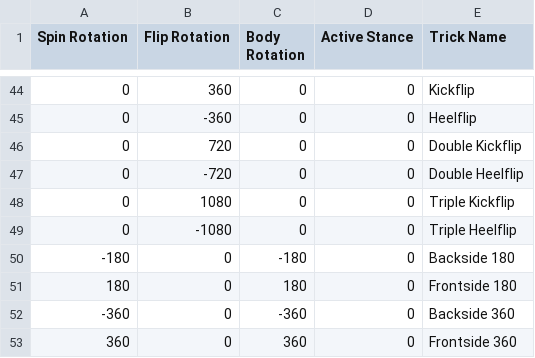
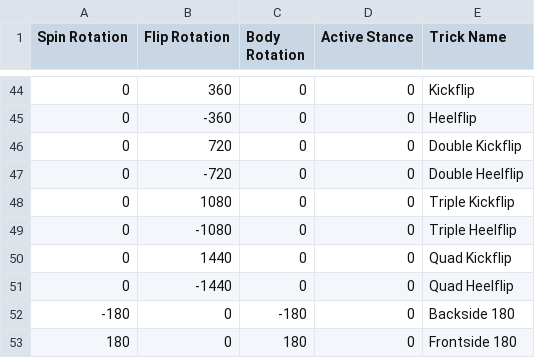
Before and after one commit to NathanReeves/flip-trick-visualizer, a CSV file: trick_names.csv, drawn as a sheet; only a part is shown, gaps mark what is left out; the shorter side is filled out with more unchanged rows.

Commit message:
add quad flips

```diff
--- a/trick_names.csv
+++ b/trick_names.csv
@@ -49,2 +49,4 @@ Spin Rotation,Flip Rotation,Body Rotation,Active Stance,Trick Name
 0,-1080,0,0,Triple Heelflip
+0,1440,0,0,Quad Kickflip
+0,-1440,0,0,Quad Heelflip
 -180,0,-180,0,Backside 180
```
